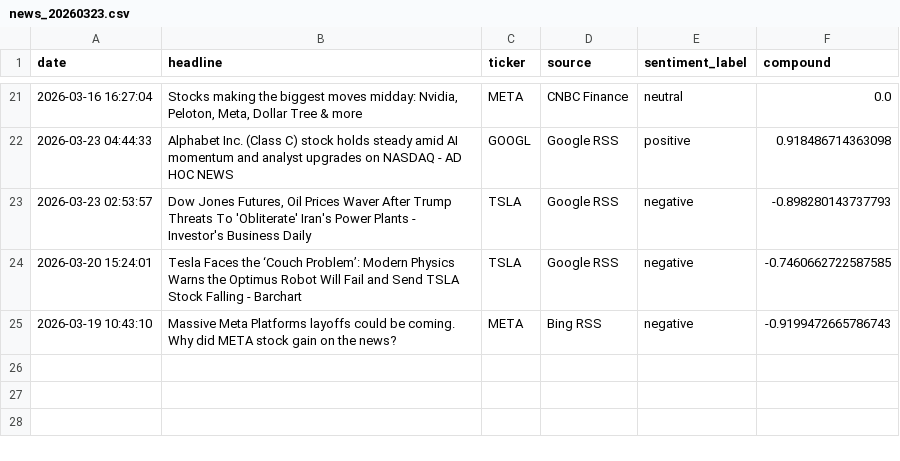
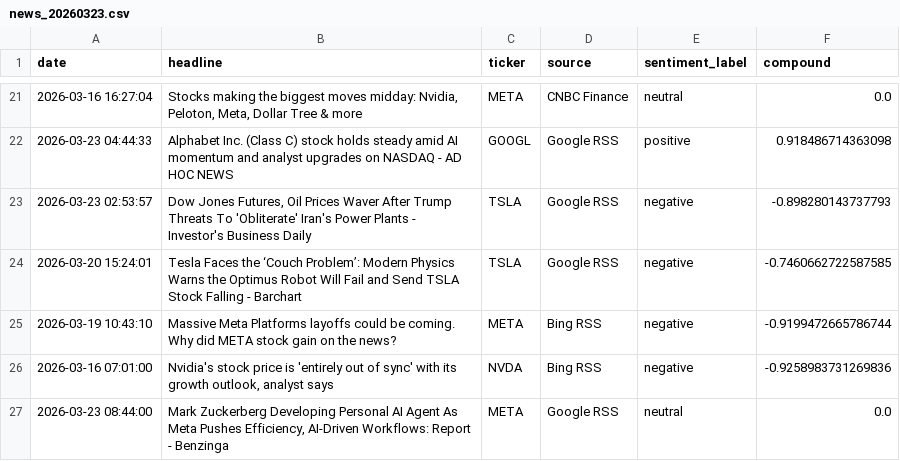
Before and after one commit to Kasuba-phani/stock-sentiment-tracker, a CSV file: data/raw_news/news_20260323.csv, drawn as a sheet; only a part is shown, gaps mark what is left out.

```diff
--- a/data/raw_news/news_20260323.csv
+++ b/data/raw_news/news_20260323.csv
@@ -24,2 +24,4 @@ date,headline,ticker,source,sentiment_label,compound
 2026-03-20 15:24:01,Tesla Faces the ‘Couch Problem’: Modern Physics Warns the Optimus Robot Will Fail and Send TSLA Stock Falling - Barchart,TSLA,Google RSS,negative,-0.7460662722587585
-2026-03-19 10:43:10,Massive Meta Platforms layoffs could be coming. Why did META stock gain on the news?,META,Bing RSS,negative,-0.9199472665786743
+2026-03-19 10:43:10,Massive Meta Platforms layoffs could be coming. Why did META stock gain on the news?,META,Bing RSS,negative,-0.9199472665786744
+2026-03-16 07:01:00,"Nvidia's stock price is 'entirely out of sync' with its growth outlook, analyst says",NVDA,Bing RSS,negative,-0.9258983731269836
+2026-03-23 08:44:00,"Mark Zuckerberg Developing Personal AI Agent As Meta Pushes Efficiency, AI-Driven Workflows: Report - Benzinga",META,Google RSS,neutral,0.0
```
Also changed, not shown: data/stock_data_summary.csv.
